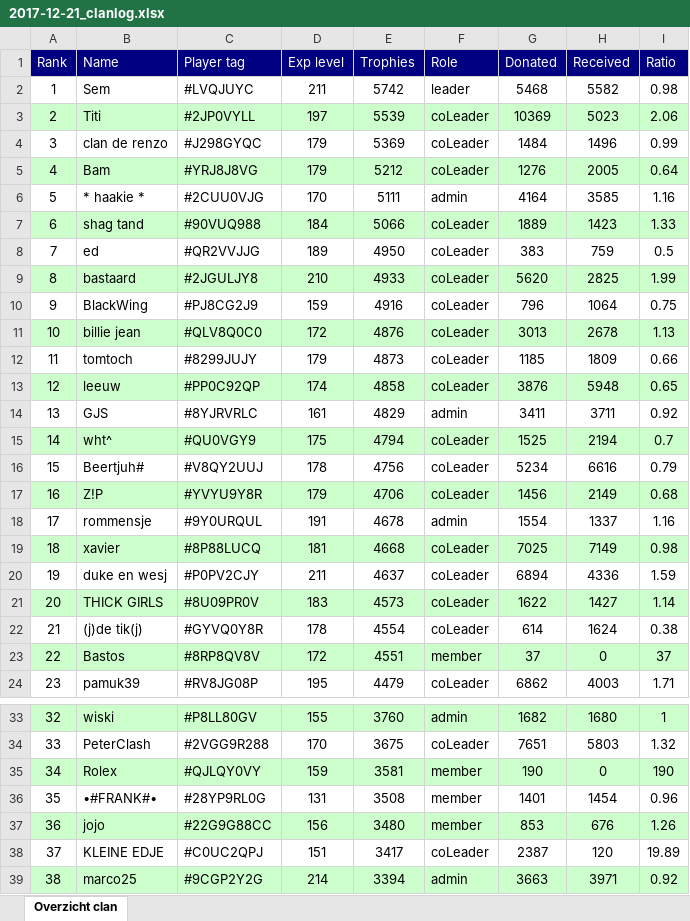
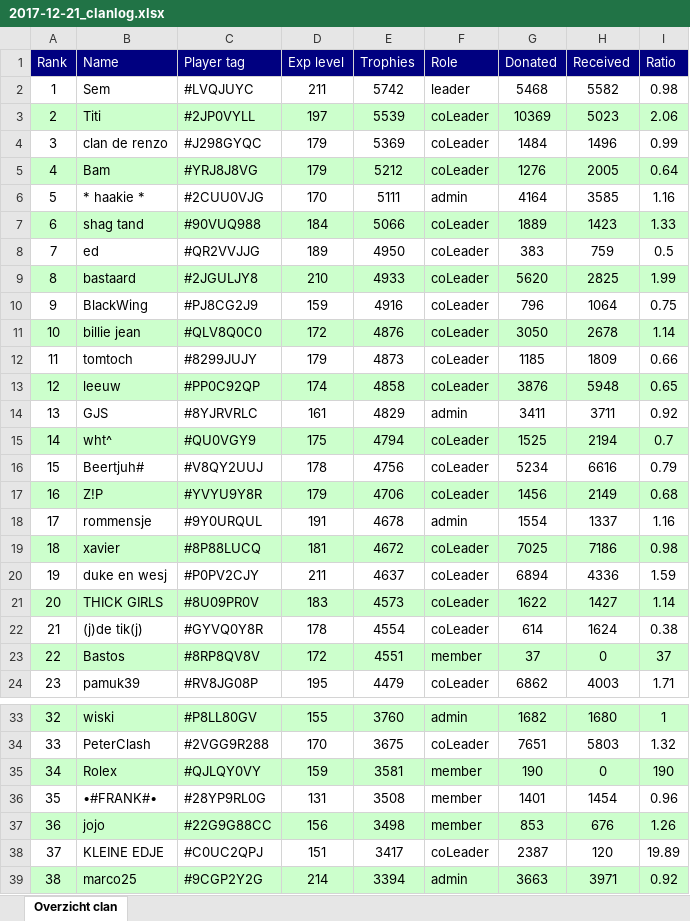
Before and after one commit to ThijsdR/InfoBot, an Excel workbook: clanoverview_logs/generated_reports/2017-12-21_clanlog.xlsx, sheet Overzicht clan, drawn as a sheet; only a part is shown, gaps mark what is left out; values as stored, in another font and other column widths than the file's, no borders; the diff names each change by its address in the sheet, - before the commit and + after, or states it on an @@ line.

```diff
--- a/clanoverview_logs/generated_reports/2017-12-21_clanlog.xlsx (sheet Overzicht clan)
+++ b/clanoverview_logs/generated_reports/2017-12-21_clanlog.xlsx (sheet Overzicht clan)
-G11 (Donated): 3013
+G11 (Donated): 3050
-I11 (Ratio): 1.13
+I11 (Ratio): 1.14
-E19 (Trophies): 4668
+E19 (Trophies): 4672
-H19 (Received): 7149
+H19 (Received): 7186
-E37 (Trophies): 3480
+E37 (Trophies): 3498
```
Also changed, not shown: clanoverview_logs/logs/2017-12-21_clanoverzicht.xlsx, 5 other files.
